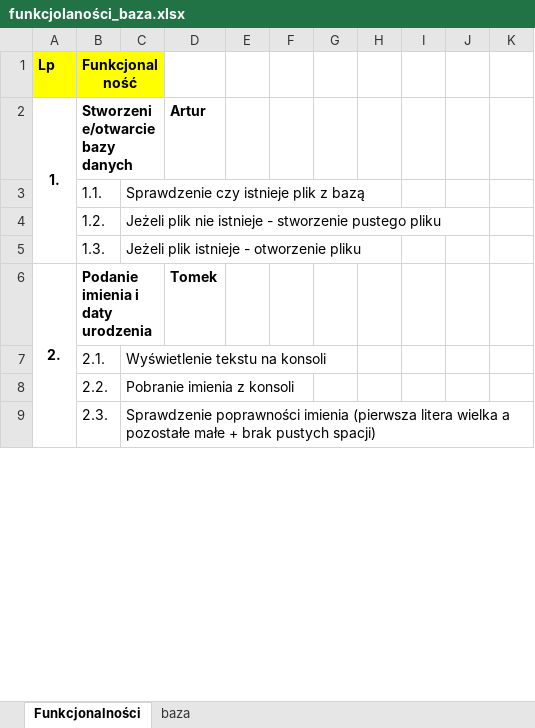
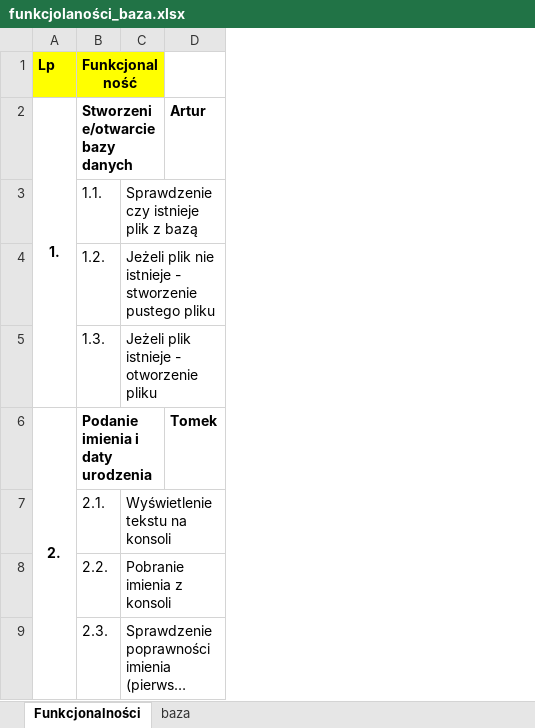
Before and after one commit to oksiedz/C_plus_plus, an Excel workbook: application_zodiak/funkcjolaności_baza.xlsx, sheet Funkcjonalności, drawn as a sheet; only a part is shown; long unchanged cells end in …; values as stored, in another font and other column widths than the file's, no borders; the diff names each change by its address in the sheet, - before the commit and + after, or states it on an @@ line.

Commit message:
beautifier
Deleting empty spaces, replacing spaces with TAB, cleaning funkcjonalności_baza + deletin one spare copy

```diff
--- a/application_zodiak/funkcjolaności_baza.xlsx (sheet Funkcjonalności)
+++ b/application_zodiak/funkcjolaności_baza.xlsx (sheet Funkcjonalności)
-column E, empty
-column F, empty
-column G, empty
-column H, empty
-column I, empty
-column J, empty
-column K, empty
```
Also changed, not shown: 2 other files.
